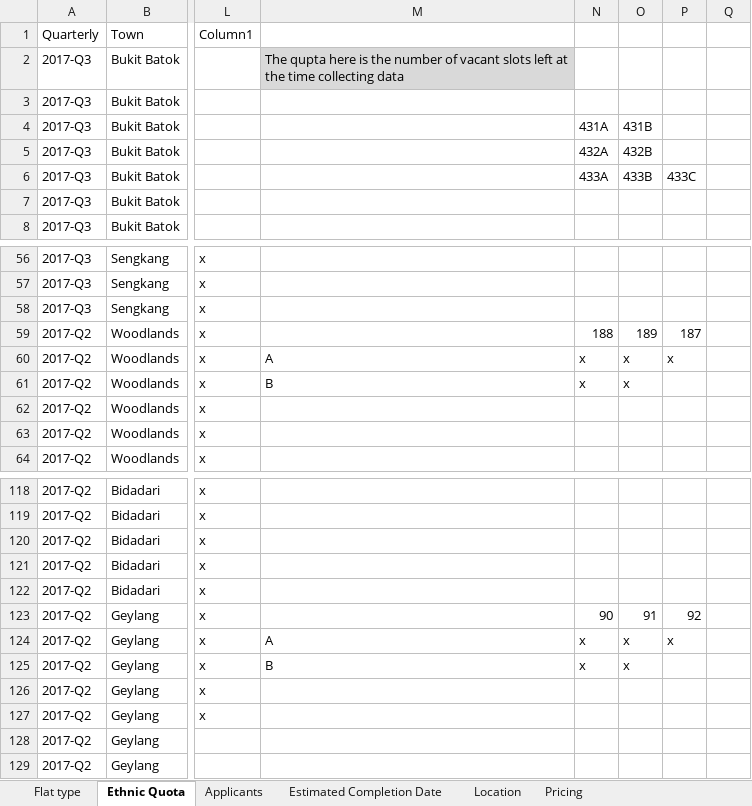
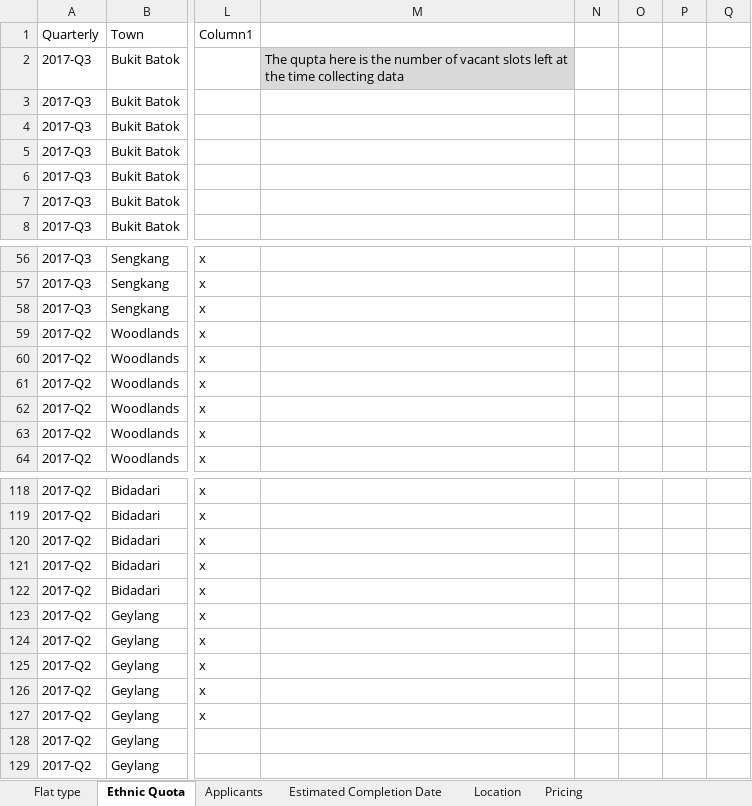
Before and after one commit to hovinh/HDB-Simulation, an Excel workbook: document/Sales Launch.xlsx, sheet Ethnic Quota, drawn as a sheet; only a part is shown, gaps mark what is left out; values as stored, in another font and other column widths than the file's, no borders; table styles not drawn; the diff covers the shown part only; the diff names each change by its address in the sheet, - before the commit and + after, or states it on an @@ line.

```diff
--- a/document/Sales Launch.xlsx (sheet Ethnic Quota)
+++ b/document/Sales Launch.xlsx (sheet Ethnic Quota)
-N4: 431A
+N4: (empty)
-O4: 431B
+O4: (empty)
-N5: 432A
+N5: (empty)
-O5: 432B
+O5: (empty)
-N6: 433A
+N6: (empty)
-O6: 433B
+O6: (empty)
-P6: 433C
+P6: (empty)
-N59: 188
+N59: (empty)
-O59: 189
+O59: (empty)
-P59: 187
+P59: (empty)
-M60: A
+M60: (empty)
-N60:N61: x
+N60:N61: (empty)
-O60:O61: x
+O60:O61: (empty)
-P60: x
+P60: (empty)
-M61: B
+M61: (empty)
-N123: 90
+N123: (empty)
-O123: 91
+O123: (empty)
-P123: 92
+P123: (empty)
-M124: A
+M124: (empty)
-N124:N125: x
+N124:N125: (empty)
-O124:O125: x
+O124:O125: (empty)
-P124: x
+P124: (empty)
-M125: B
+M125: (empty)
```
Also changed, not shown: 96 added rows and 50 edited cells elsewhere in this sheet, sheet Applicants, document/Simulation.xlsx, 2 other files.
